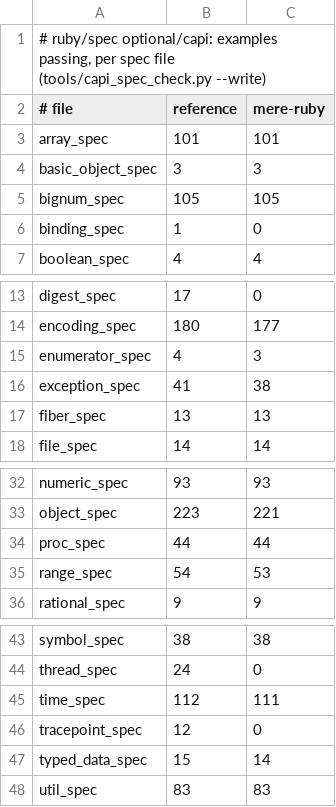
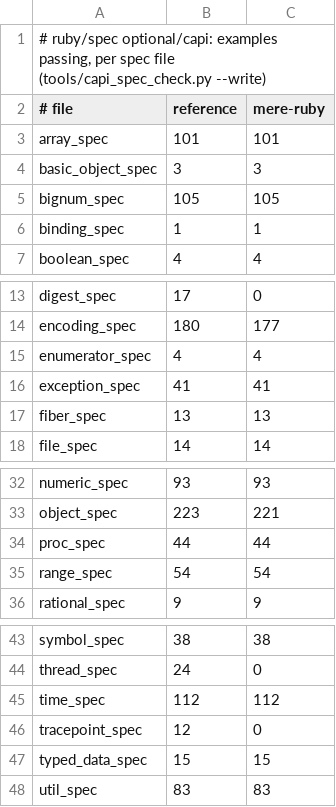
Before and after one commit to 284km/mere-ruby, a TSV file: capi/check/spec_expect.tsv, drawn as a sheet; only a part is shown, gaps mark what is left out.

Commit message:
C API enumerator, exception, range, time, typed_data, binding specs: rb_errinfo as ec->errinfo, sized enumerators, memsize_of a typed data
- rb_errinfo is one value set by C's own rescues and cleared when an
  exception leaves C; rb_ensure / rb_rescue keep the Ruby caller's $! apart
- rb_enumeratorize_with_size passes the size function as enum_for's block
- rb_error_frozen_object inspects once (recursion is " ...");
  rb_make_exception(nil) is TypeError
- rb_arithmetic_sequence_extract takes a Range-like object
- C's Time constructors reach Time.at's builtin (Time.__capi_at)
- ObjectSpace.memsize_of adds a typed data object's dsize (mr_capi_dsize)
- Kernel#binding from C raises
- recorded: 2,402 of 2,592

```diff
--- a/capi/check/spec_expect.tsv
+++ b/capi/check/spec_expect.tsv
@@ -5,3 +5,3 @@ basic_object_spec	3	3
 bignum_spec	105	105
-binding_spec	1	0
+binding_spec	1	1
 boolean_spec	4	4
@@ -14,4 +14,4 @@ digest_spec	17	0
 encoding_spec	180	177
-enumerator_spec	4	3
-exception_spec	41	38
+enumerator_spec	4	4
+exception_spec	41	41
 fiber_spec	13	13
@@ -34,3 +34,3 @@ object_spec	223	221
 proc_spec	44	44
-range_spec	54	53
+range_spec	54	54
 rational_spec	9	9
@@ -44,5 +44,5 @@ symbol_spec	38	38
 thread_spec	24	0
-time_spec	112	111
+time_spec	112	112
 tracepoint_spec	12	0
-typed_data_spec	15	14
+typed_data_spec	15	15
 util_spec	83	83
```
Also changed, not shown: 11 other files.
